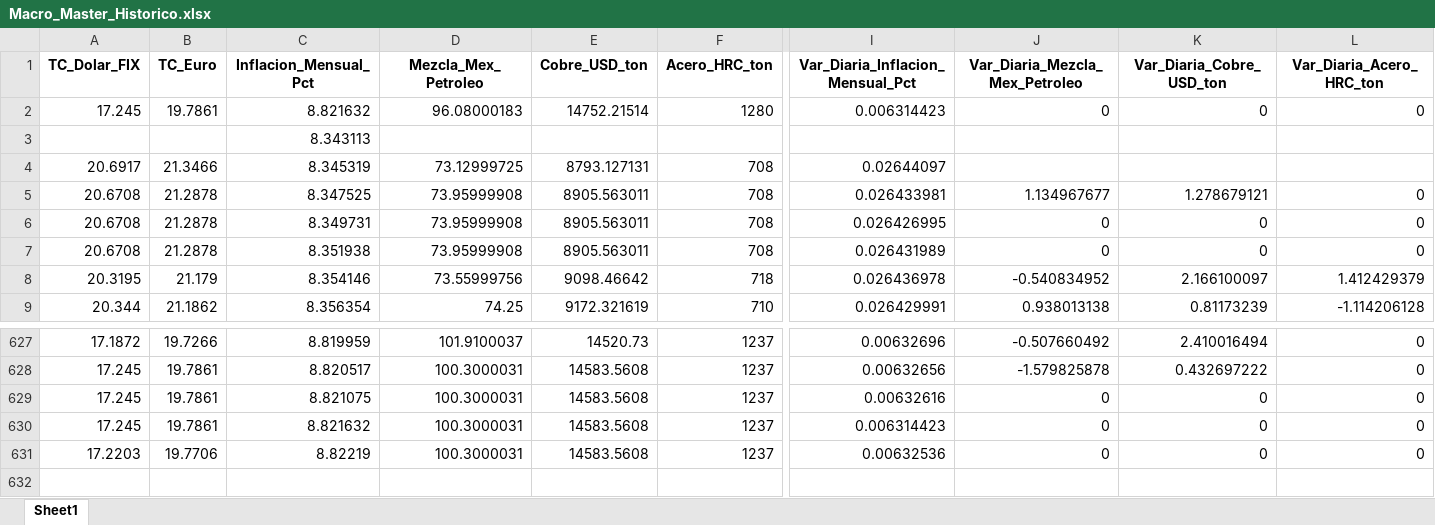
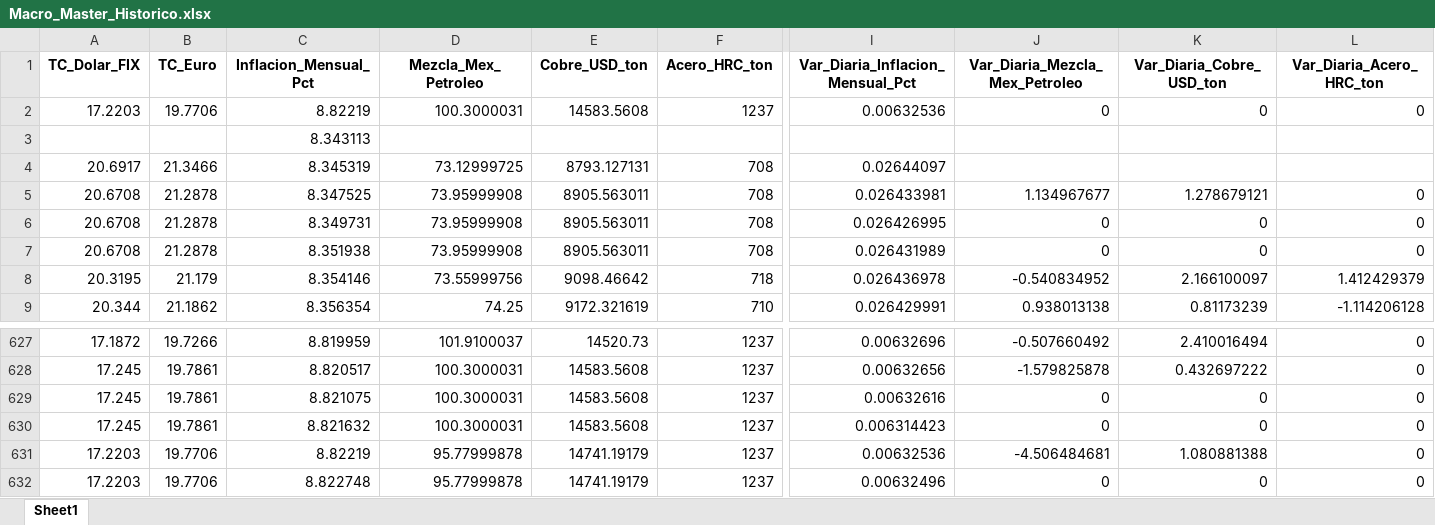
Before and after one commit to dataautomatizacioncalorex-byte/macro-dashboard, an Excel workbook: Macro_Master_Historico.xlsx, sheet Sheet1, drawn as a sheet; only a part is shown, gaps mark what is left out; values as stored, in another font and other column widths than the file's, no borders; removed rows and columns are numbered as before the commit, all else as after; rows hold the shown columns only; the diff names each change by its address in the sheet, - before the commit and + after, or states it on an @@ line.

```diff
--- a/Macro_Master_Historico.xlsx (sheet Sheet1)
+++ b/Macro_Master_Historico.xlsx (sheet Sheet1)
-row 2: 17.245 | 19.7861 | 8.821632 | 96.08000183 | 14752.21514 | 1280 | 0.006314423 | 0 | 0 | 0
+row 2: 17.2203 | 19.7706 | 8.82219 | 100.3000031 | 14583.5608 | 1237 | 0.00632536 | 0 | 0 | 0
-D631 (Mezcla_Mex_Petroleo): 100.3000031
+D631 (Mezcla_Mex_Petroleo): 95.77999878
-E631 (Cobre_USD_ton): 14583.5608
+E631 (Cobre_USD_ton): 14741.19179
-J631 (Var_Diaria_Mezcla_Mex_Petroleo): 0
+J631 (Var_Diaria_Mezcla_Mex_Petroleo): -4.506484681
-K631 (Var_Diaria_Cobre_USD_ton): 0
+K631 (Var_Diaria_Cobre_USD_ton): 1.080881388
+row 632: 17.2203 | 19.7706 | 8.822748 | 95.77999878 | 14741.19179 | 1237 | 0.00632496 | 0 | 0 | 0
```
